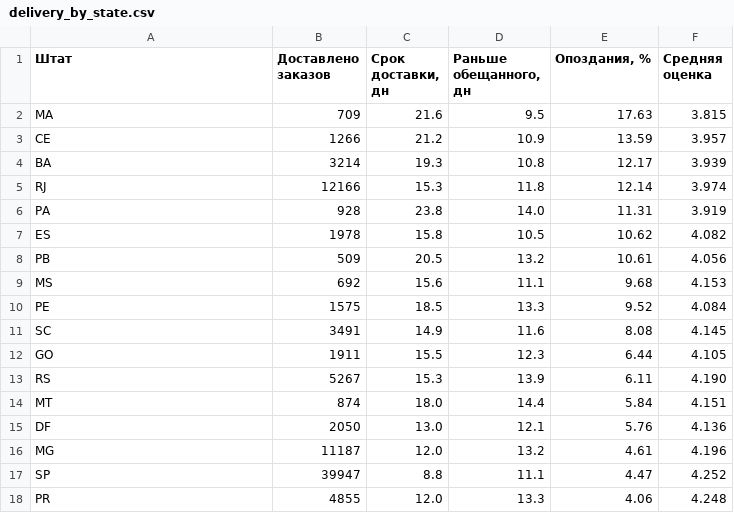
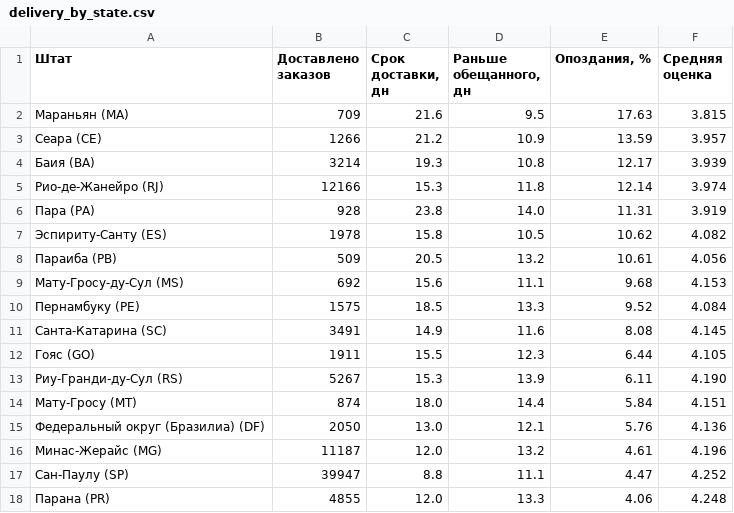
Before and after one commit to defotar/olist-product-analytics, a CSV file: marts/delivery_by_state.csv, drawn as a sheet.

```diff
--- a/marts/delivery_by_state.csv
+++ b/marts/delivery_by_state.csv
@@ -1,18 +1,18 @@
 Штат,Доставлено заказов,"Срок доставки, дн","Раньше обещанного, дн","Опоздания, %",Средняя оценка
-MA,709,21.6,9.5,17.63,3.815
-CE,1266,21.2,10.9,13.59,3.957
-BA,3214,19.3,10.8,12.17,3.939
-RJ,12166,15.3,11.8,12.14,3.974
-PA,928,23.8,14.0,11.31,3.919
-ES,1978,15.8,10.5,10.62,4.082
-PB,509,20.5,13.2,10.61,4.056
-MS,692,15.6,11.1,9.68,4.153
-PE,1575,18.5,13.3,9.52,4.084
-SC,3491,14.9,11.6,8.08,4.145
-GO,1911,15.5,12.3,6.44,4.105
-RS,5267,15.3,13.9,6.11,4.190
-MT,874,18.0,14.4,5.84,4.151
-DF,2050,13.0,12.1,5.76,4.136
-MG,11187,12.0,13.2,4.61,4.196
-SP,39947,8.8,11.1,4.47,4.252
-PR,4855,12.0,13.3,4.06,4.248
+Мараньян (MA),709,21.6,9.5,17.63,3.815
+Сеара (CE),1266,21.2,10.9,13.59,3.957
+Баия (BA),3214,19.3,10.8,12.17,3.939
+Рио-де-Жанейро (RJ),12166,15.3,11.8,12.14,3.974
+Пара (PA),928,23.8,14.0,11.31,3.919
+Эспириту-Санту (ES),1978,15.8,10.5,10.62,4.082
+Параиба (PB),509,20.5,13.2,10.61,4.056
+Мату-Гросу-ду-Сул (MS),692,15.6,11.1,9.68,4.153
+Пернамбуку (PE),1575,18.5,13.3,9.52,4.084
+Санта-Катарина (SC),3491,14.9,11.6,8.08,4.145
+Гояс (GO),1911,15.5,12.3,6.44,4.105
+Риу-Гранди-ду-Сул (RS),5267,15.3,13.9,6.11,4.190
+Мату-Гросу (MT),874,18.0,14.4,5.84,4.151
+Федеральный округ (Бразилиа) (DF),2050,13.0,12.1,5.76,4.136
+Минас-Жерайс (MG),11187,12.0,13.2,4.61,4.196
+Сан-Паулу (SP),39947,8.8,11.1,4.47,4.252
+Парана (PR),4855,12.0,13.3,4.06,4.248
```
Also changed, not shown: marts/category_kpi.csv, marts/seller_funnel.csv, 4 other files.
